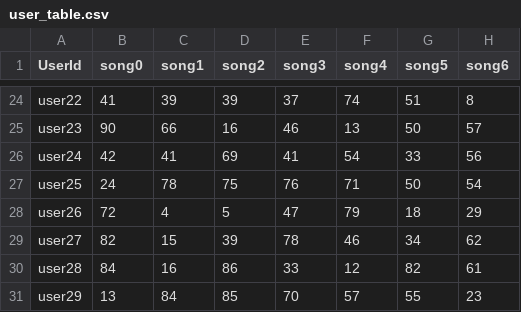
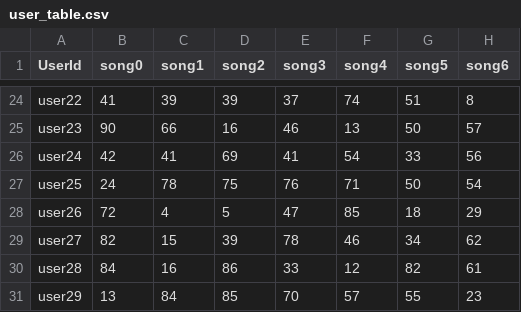
Before and after one commit to kptriescoding/MusicRecommendationSystem, a CSV file: src/main/java/RecommedationSystem/user_table.csv, drawn as a sheet; only a part is shown, gaps mark what is left out; the diff names each change by its address in the sheet, - before the commit and + after, or states it on an @@ line.

```diff
--- a/src/main/java/RecommedationSystem/user_table.csv
+++ b/src/main/java/RecommedationSystem/user_table.csv
-F28 (song4): 79
+F28 (song4): 85
```
Also changed, not shown: src/main/java/RecommedationSystem/song_data.csv, 3 other files.
